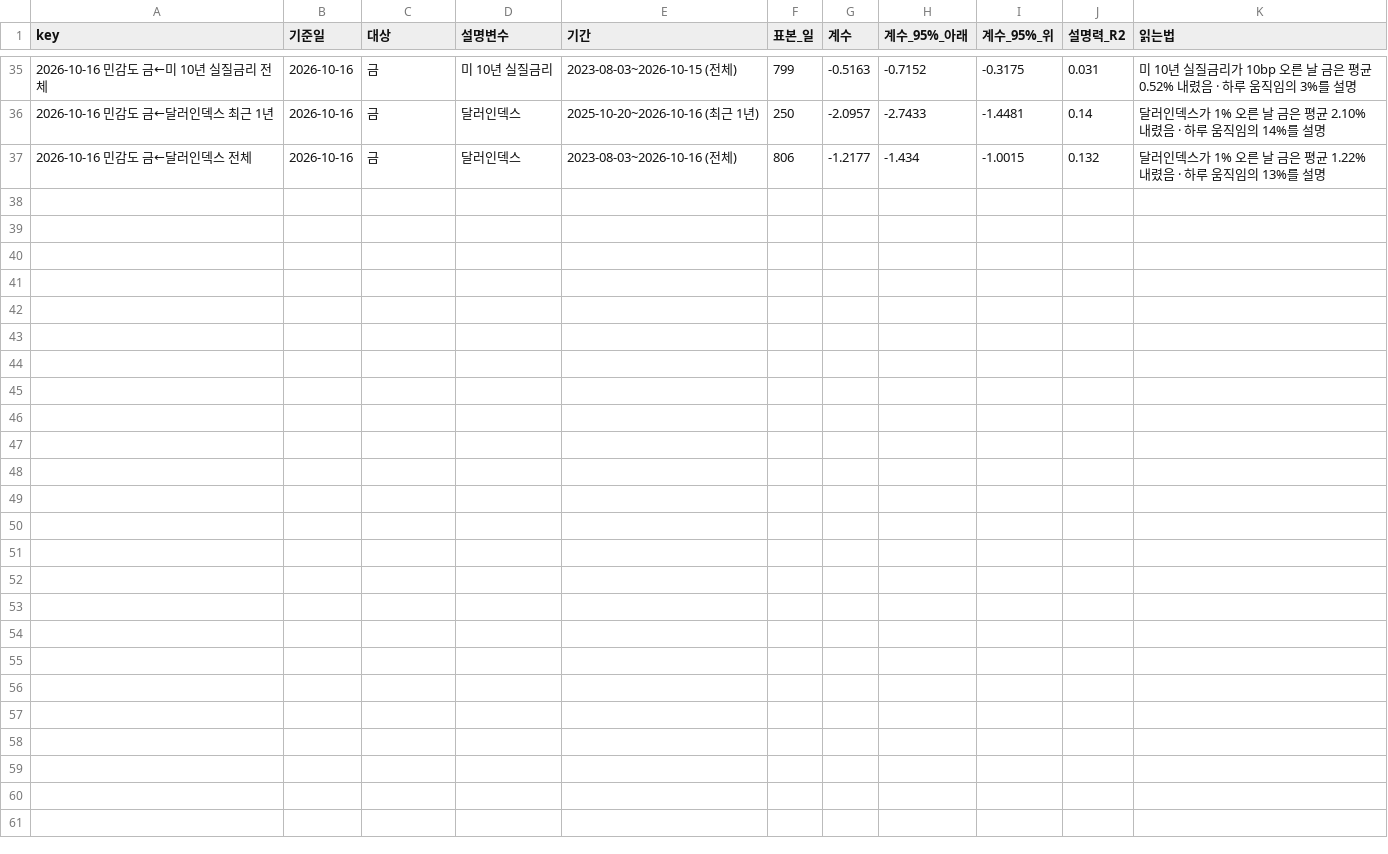
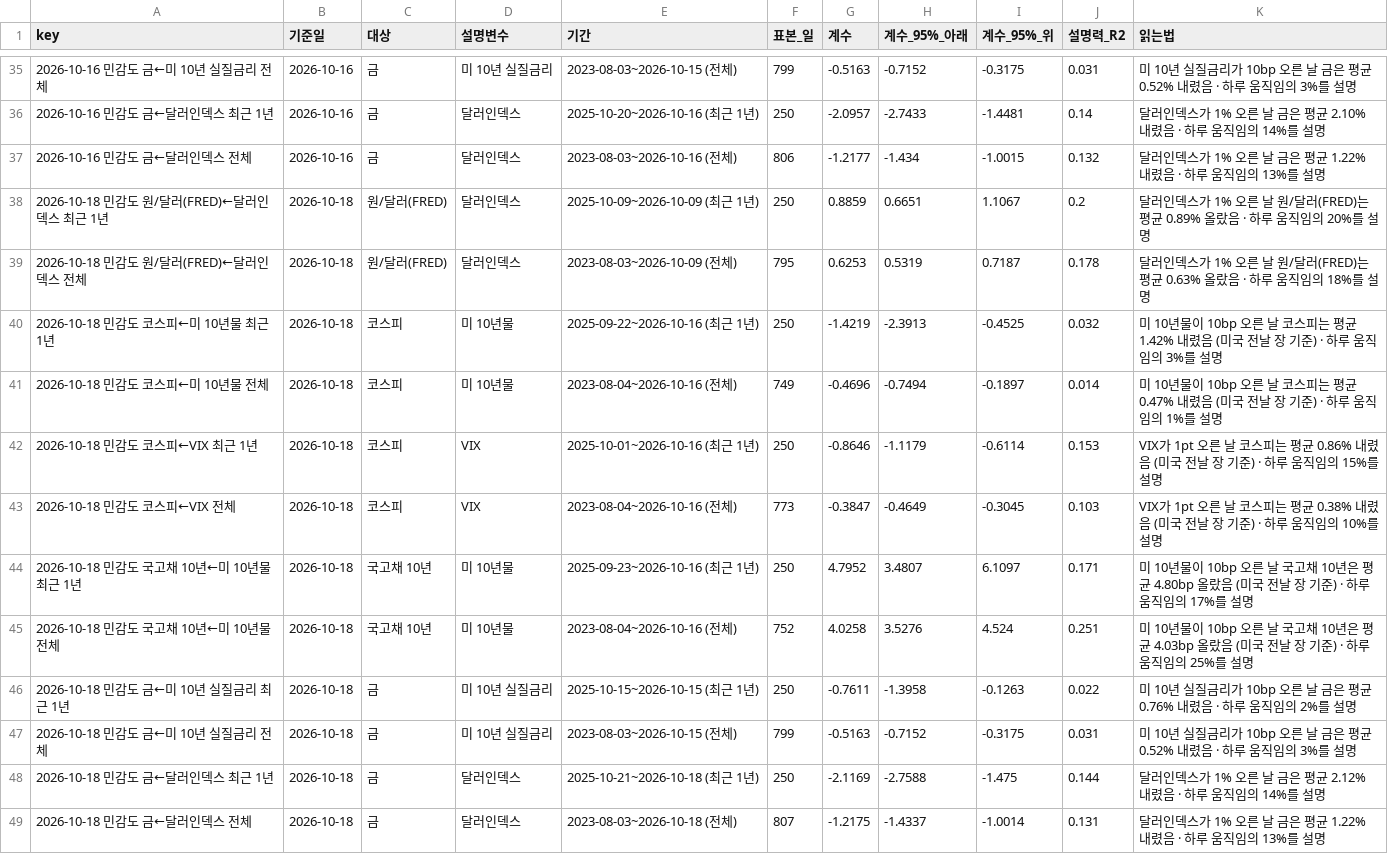
Before and after one commit to hshs9413-gif/narrative-tracker, a CSV file: docs/data/regression_sensitivity.csv, drawn as a sheet; only a part is shown, gaps mark what is left out.

```diff
--- a/docs/data/regression_sensitivity.csv
+++ b/docs/data/regression_sensitivity.csv
@@ -37 +37,13 @@ key,기준일,대상,설명변수,기간,표본_일,계수,계수_95%_아래,계
 2026-10-16 민감도 금←달러인덱스 전체,2026-10-16,금,달러인덱스,2023-08-03~2026-10-16 (전체),806,-1.2177,-1.434,-1.0015,0.132,달러인덱스가 1% 오른 날 금은 평균 1.22% 내렸음 · 하루 움직임의 13%를 설명
+2026-10-18 민감도 원/달러(FRED)←달러인덱스 최근 1년,2026-10-18,원/달러(FRED),달러인덱스,2025-10-09~2026-10-09 (최근 1년),250,0.8859,0.6651,1.1067,0.2,달러인덱스가 1% 오른 날 원/달러(FRED)는 평균 0.89% 올랐음 · 하루 움직임의 20%를 설명
+2026-10-18 민감도 원/달러(FRED)←달러인덱스 전체,2026-10-18,원/달러(FRED),달러인덱스,2023-08-03~2026-10-09 (전체),795,0.6253,0.5319,0.7187,0.178,달러인덱스가 1% 오른 날 원/달러(FRED)는 평균 0.63% 올랐음 · 하루 움직임의 18%를 설명
+2026-10-18 민감도 코스피←미 10년물 최근 1년,2026-10-18,코스피,미 10년물,2025-09-22~2026-10-16 (최근 1년),250,-1.4219,-2.3913,-0.4525,0.032,미 10년물이 10bp 오른 날 코스피는 평균 1.42% 내렸음 (미국 전날 장 기준) · 하루 움직임의 3%를 설명
+2026-10-18 민감도 코스피←미 10년물 전체,2026-10-18,코스피,미 10년물,2023-08-04~2026-10-16 (전체),749,-0.4696,-0.7494,-0.1897,0.014,미 10년물이 10bp 오른 날 코스피는 평균 0.47% 내렸음 (미국 전날 장 기준) · 하루 움직임의 1%를 설명
+2026-10-18 민감도 코스피←VIX 최근 1년,2026-10-18,코스피,VIX,2025-10-01~2026-10-16 (최근 1년),250,-0.8646,-1.1179,-0.6114,0.153,VIX가 1pt 오른 날 코스피는 평균 0.86% 내렸음 (미국 전날 장 기준) · 하루 움직임의 15%를 설명
+2026-10-18 민감도 코스피←VIX 전체,2026-10-18,코스피,VIX,2023-08-04~2026-10-16 (전체),773,-0.3847,-0.4649,-0.3045,0.103,VIX가 1pt 오른 날 코스피는 평균 0.38% 내렸음 (미국 전날 장 기준) · 하루 움직임의 10%를 설명
+2026-10-18 민감도 국고채 10년←미 10년물 최근 1년,2026-10-18,국고채 10년,미 10년물,2025-09-23~2026-10-16 (최근 1년),250,4.7952,3.4807,6.1097,0.171,미 10년물이 10bp 오른 날 국고채 10년은 평균 4.80bp 올랐음 (미국 전날 장 기준) · 하루 움직임의 17%를 설명
+2026-10-18 민감도 국고채 10년←미 10년물 전체,2026-10-18,국고채 10년,미 10년물,2023-08-04~2026-10-16 (전체),752,4.0258,3.5276,4.524,0.251,미 10년물이 10bp 오른 날 국고채 10년은 평균 4.03bp 올랐음 (미국 전날 장 기준) · 하루 움직임의 25%를 설명
+2026-10-18 민감도 금←미 10년 실질금리 최근 1년,2026-10-18,금,미 10년 실질금리,2025-10-15~2026-10-15 (최근 1년),250,-0.7611,-1.3958,-0.1263,0.022,미 10년 실질금리가 10bp 오른 날 금은 평균 0.76% 내렸음 · 하루 움직임의 2%를 설명
+2026-10-18 민감도 금←미 10년 실질금리 전체,2026-10-18,금,미 10년 실질금리,2023-08-03~2026-10-15 (전체),799,-0.5163,-0.7152,-0.3175,0.031,미 10년 실질금리가 10bp 오른 날 금은 평균 0.52% 내렸음 · 하루 움직임의 3%를 설명
+2026-10-18 민감도 금←달러인덱스 최근 1년,2026-10-18,금,달러인덱스,2025-10-21~2026-10-18 (최근 1년),250,-2.1169,-2.7588,-1.475,0.144,달러인덱스가 1% 오른 날 금은 평균 2.12% 내렸음 · 하루 움직임의 14%를 설명
+2026-10-18 민감도 금←달러인덱스 전체,2026-10-18,금,달러인덱스,2023-08-03~2026-10-18 (전체),807,-1.2175,-1.4337,-1.0014,0.131,달러인덱스가 1% 오른 날 금은 평균 1.22% 내렸음 · 하루 움직임의 13%를 설명
```
Also changed, not shown: docs/data/attention.csv, docs/data/range_log.csv, 12 other files.
